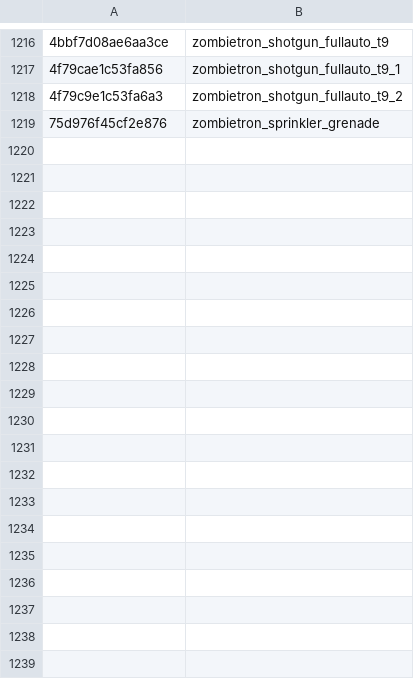
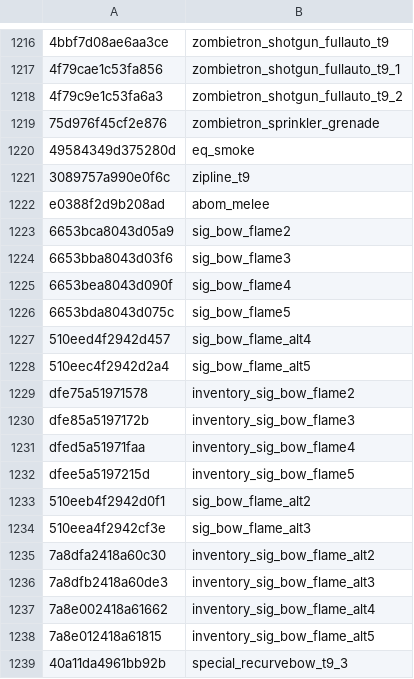
Before and after one commit to echo000/cod-name-db, a CSV file: csv/fnv1a_weapons.csv, drawn as a sheet; only a part is shown, gaps mark what is left out; the diff covers the shown part only; the diff names each change by its address in the sheet, - before the commit and + after, or states it on an @@ line.

```diff
--- a/csv/fnv1a_weapons.csv
+++ b/csv/fnv1a_weapons.csv
+row 1220: 49584349d375280d | eq_smoke
+row 1221: 3089757a990e0f6c | zipline_t9
+row 1222: e0388f2d9b208ad | abom_melee
+row 1223: 6653bca8043d05a9 | sig_bow_flame2
+row 1224: 6653bba8043d03f6 | sig_bow_flame3
+row 1225: 6653bea8043d090f | sig_bow_flame4
+row 1226: 6653bda8043d075c | sig_bow_flame5
+row 1227: 510eed4f2942d457 | sig_bow_flame_alt4
+row 1228: 510eec4f2942d2a4 | sig_bow_flame_alt5
+row 1229: dfe75a51971578 | inventory_sig_bow_flame2
+row 1230: dfe85a5197172b | inventory_sig_bow_flame3
+row 1231: dfed5a51971faa | inventory_sig_bow_flame4
+row 1232: dfee5a5197215d | inventory_sig_bow_flame5
+row 1233: 510eeb4f2942d0f1 | sig_bow_flame_alt2
+row 1234: 510eea4f2942cf3e | sig_bow_flame_alt3
+row 1235: 7a8dfa2418a60c30 | inventory_sig_bow_flame_alt2
+row 1236: 7a8dfb2418a60de3 | inventory_sig_bow_flame_alt3
+row 1237: 7a8e002418a61662 | inventory_sig_bow_flame_alt4
+row 1238: 7a8e012418a61815 | inventory_sig_bow_flame_alt5
+row 1239: 40a11da4961bb92b | special_recurvebow_t9_3
```
Also changed, not shown: 45 added rows elsewhere in this file, 4 other files.
